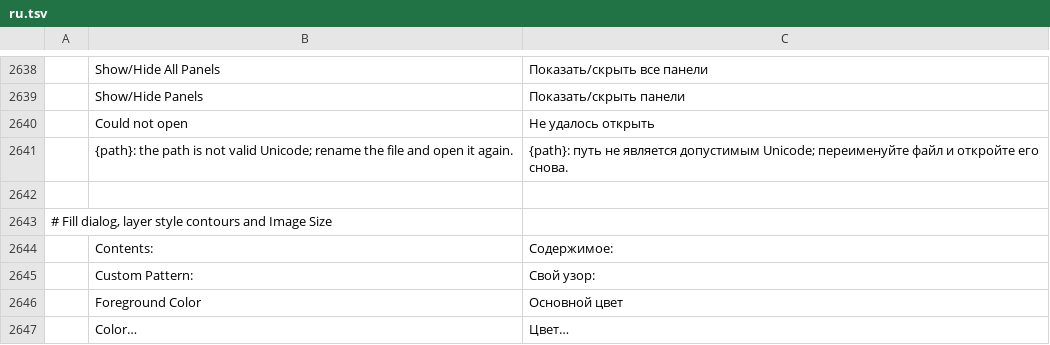
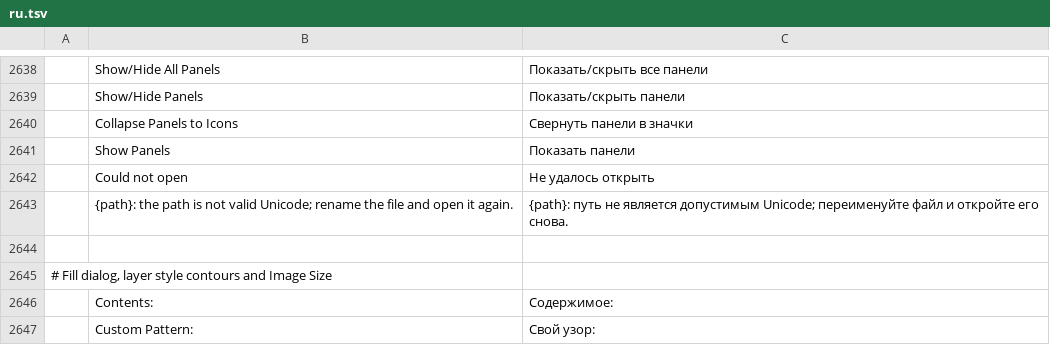
Before and after one commit to vnt87/photocraft-ios, a TSV file: crates/ui-egui/src/i18n/ru.tsv, drawn as a sheet; only a part is shown, gaps mark what is left out; the shorter side is filled out with more unchanged rows; the diff names each change by its address in the sheet, - before the commit and + after, or states it on an @@ line.

```diff
--- a/crates/ui-egui/src/i18n/ru.tsv
+++ b/crates/ui-egui/src/i18n/ru.tsv
+row 2640:  | Collapse Panels to Icons | Свернуть панели в значки
+row 2641:  | Show Panels | Показать панели
```
Also changed, not shown: crates/ui-egui/src/i18n/de.tsv, crates/ui-egui/src/i18n/el.tsv, 25 other files.
